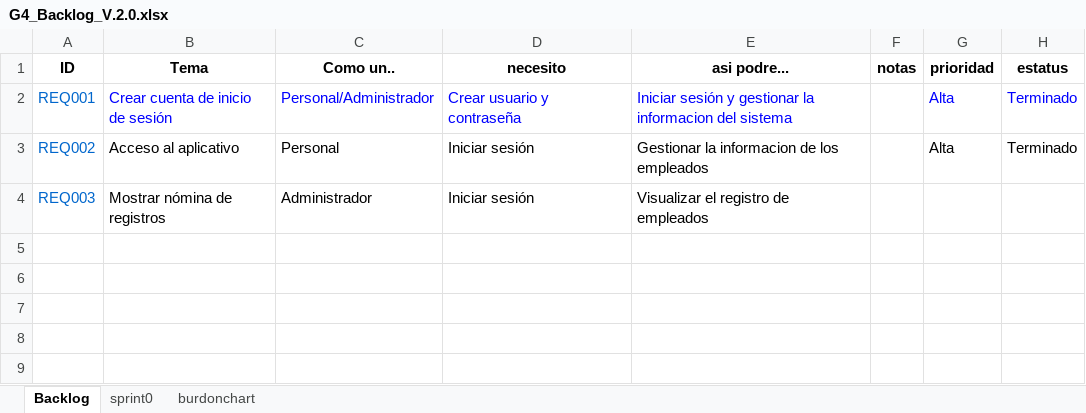
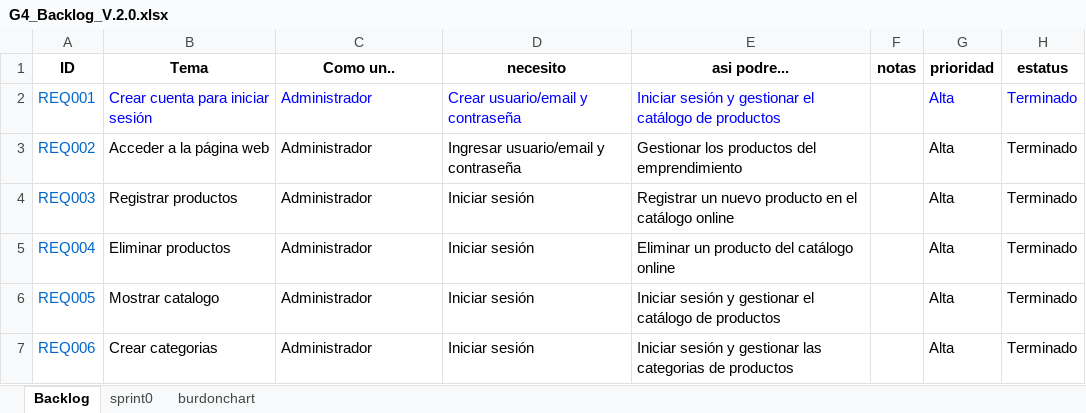
Before and after one commit to jorgera10/8311_G4_ADSW, an Excel workbook: PREGAME/1. ELICITACION/1.6 Backlog/G4_Backlog_V.2.0.xlsx, sheet Backlog, drawn as a sheet; values as stored, in another font and other column widths than the file's, no borders; the diff names each change by its address in the sheet, - before the commit and + after, or states it on an @@ line.

Commit message:
backlog2

```diff
--- a/PREGAME/1. ELICITACION/1.6 Backlog/G4_Backlog_V.2.0.xlsx (sheet Backlog)
+++ b/PREGAME/1. ELICITACION/1.6 Backlog/G4_Backlog_V.2.0.xlsx (sheet Backlog)
-B2 (Tema): Crear cuenta de inicio de sesión
+B2 (Tema): Crear cuenta para iniciar sesión
-C2 (Como un..): Personal/Administrador
+C2 (Como un..): Administrador
-D2 (necesito): Crear usuario y contraseña
+D2 (necesito): Crear usuario/email y contraseña
-E2 (asi podre...): …y gestionar la informacion del sistema
+E2 (asi podre...): …y gestionar el catálogo de productos
-B3 (Tema): Acceso al aplicativo
+B3 (Tema): Acceder a la página web
-C3 (Como un..): Personal
+C3 (Como un..): Administrador
-D3 (necesito): Iniciar sesión
+D3 (necesito): Ingresar usuario/email y contraseña
-E3 (asi podre...): Gestionar la informacion de los empleados
+E3 (asi podre...): Gestionar los productos del emprendimiento
-B4 (Tema): Mostrar nómina de registros
+B4 (Tema): Registrar productos
-E4 (asi podre...): Visualizar el registro de empleados
+E4 (asi podre...): Registrar un nuevo producto en el catálogo online
-G4 (prioridad): (empty)
+G4 (prioridad): Alta
-H4 (estatus): (empty)
+H4 (estatus): Terminado
+row 5: REQ004 | Eliminar productos | Administrador | Iniciar sesión | Eliminar un producto del catálogo online |  | Alta | Terminado
+row 6: REQ005 | Mostrar catalogo | Administrador | Iniciar sesión | Iniciar sesión y gestionar el catálogo de productos |  | Alta | Terminado
+row 7: REQ006 | Crear categorias | Administrador | Iniciar sesión | Iniciar sesión y gestionar las categorias de productos |  | Alta | Terminado
```
Also changed, not shown: sheet sprint0, sheet burdonchart, formulas that keep their value, charts or pictures.
